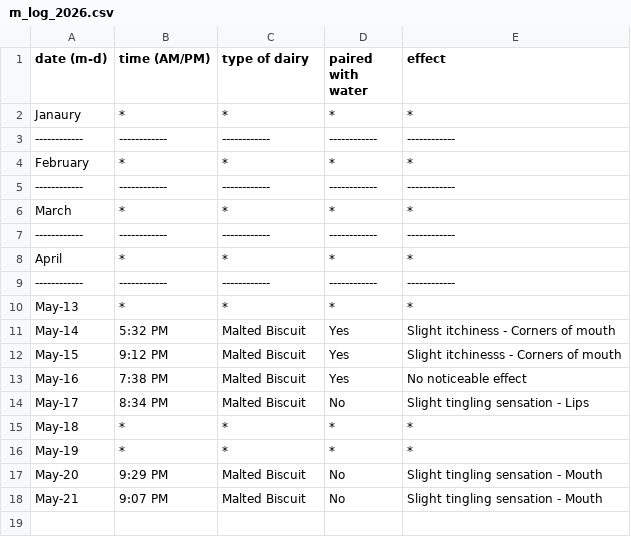
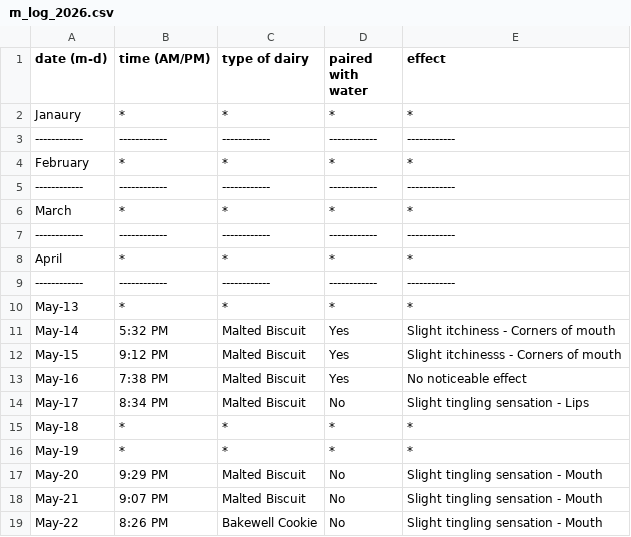
Before and after one commit to c2xut/milklogs, a CSV file: m_log_2026.csv, drawn as a sheet.

Commit message:
Entered m_log for May 22

```diff
--- a/m_log_2026.csv
+++ b/m_log_2026.csv
@@ -18 +18,2 @@ May-20,9:29 PM,Malted Biscuit,No,Slight tingling sensation - Mouth
 May-21,9:07 PM,Malted Biscuit,No,Slight tingling sensation - Mouth
+May-22,8:26 PM,Bakewell Cookie,No,Slight tingling sensation - Mouth
```
